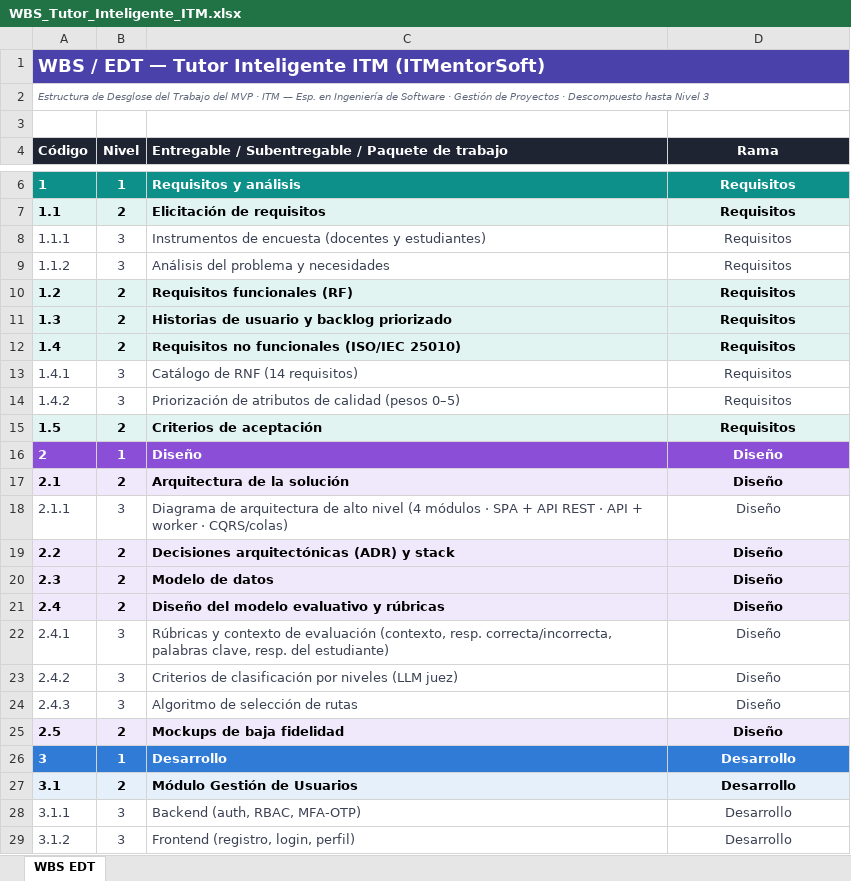
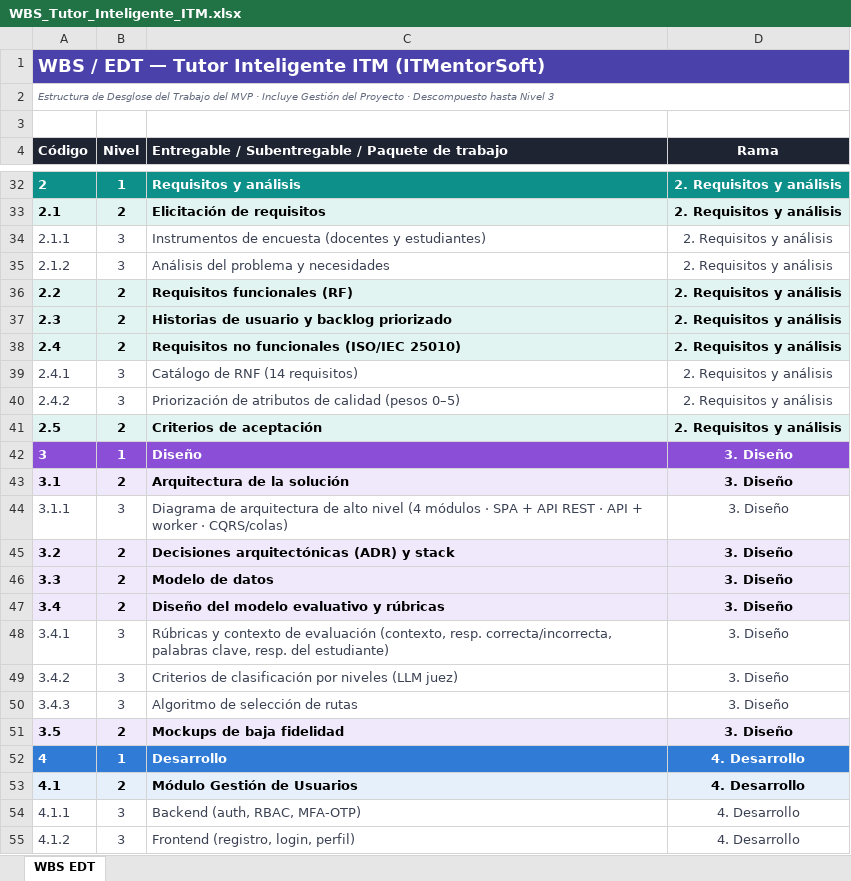
Before and after one commit to sanchezlopera96/itmentorsoft-wbs, an Excel workbook: data/WBS_Tutor_Inteligente_ITM.xlsx, sheet WBS EDT, drawn as a sheet; only a part is shown, gaps mark what is left out; values as stored, in another font and other column widths than the file's, no borders; addresses are those after the commit; the diff covers the shown part only; the diff names each change by its address in the sheet, - before the commit and + after, or states it on an @@ line.

```diff
--- a/data/WBS_Tutor_Inteligente_ITM.xlsx (sheet WBS EDT)
+++ b/data/WBS_Tutor_Inteligente_ITM.xlsx (sheet WBS EDT)
@@ column A (Código) renumbered from row 2 down @@
-D32:D41 (Rama): Requisitos
+D32:D41 (Rama): 2. Requisitos y análisis
-D42:D51 (Rama): Diseño
+D42:D51 (Rama): 3. Diseño
-D52:D55 (Rama): Desarrollo
+D52:D55 (Rama): 4. Desarrollo
```
Also changed, not shown: 26 added rows and 27 edited cells elsewhere in this sheet, 4 other files.
